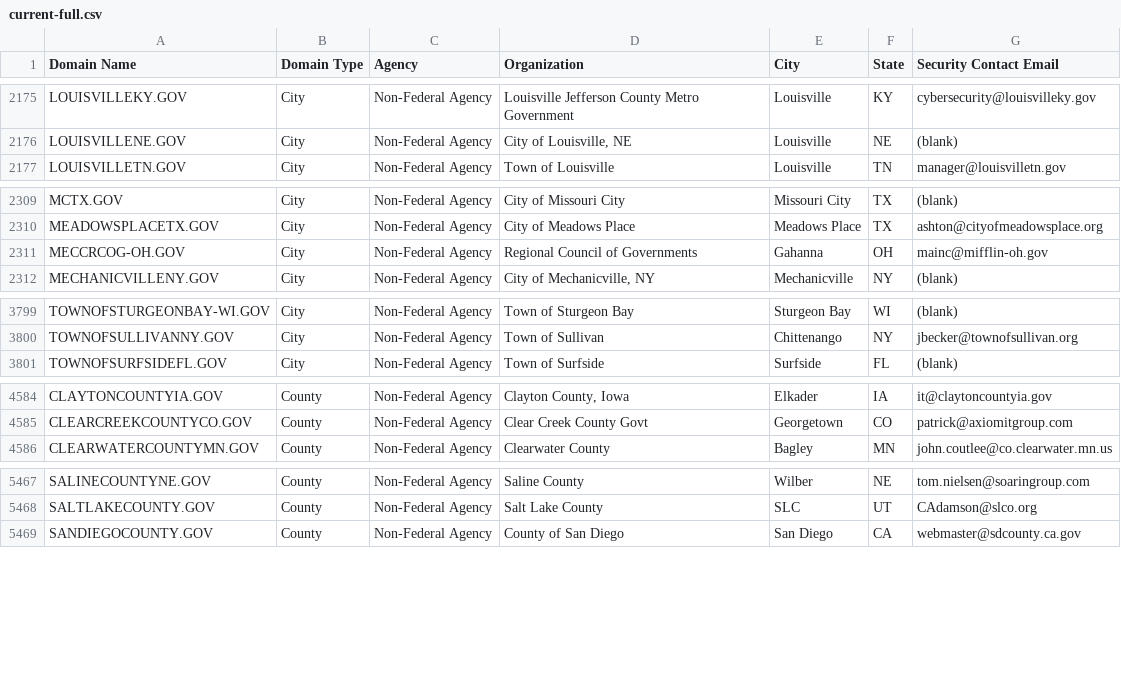
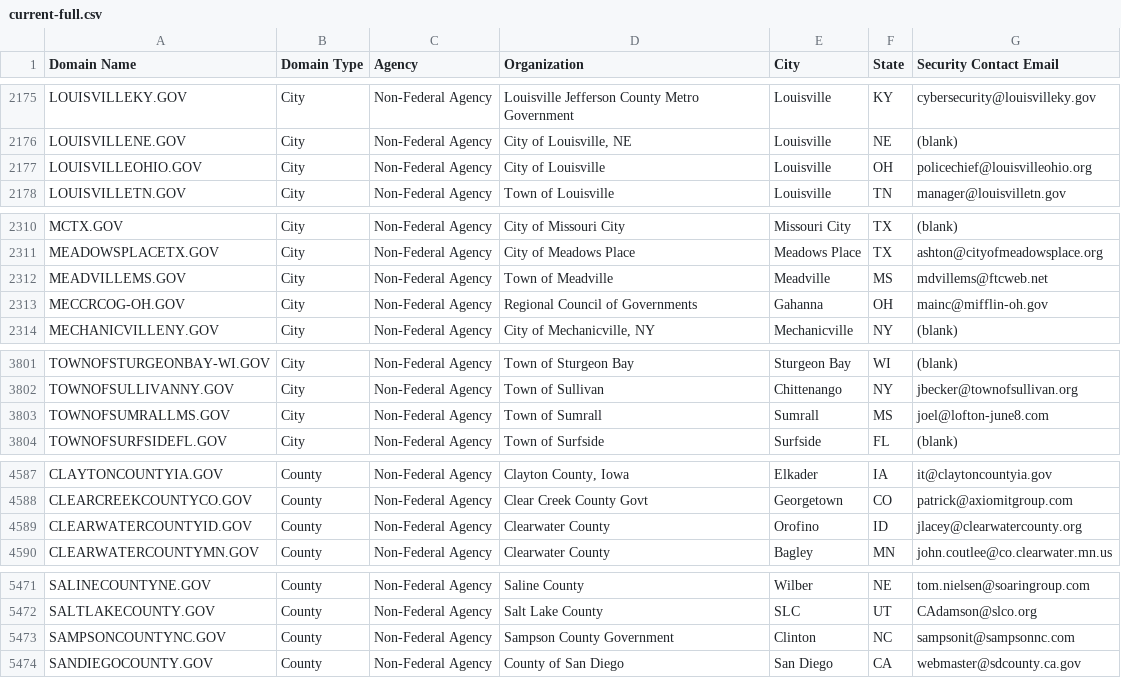
Before and after one commit to climber-girl/dotgov-data, a CSV file: current-full.csv, drawn as a sheet; only a part is shown, gaps mark what is left out; the diff covers the shown part only; the diff names each change by its address in the sheet, - before the commit and + after, or states it on an @@ line.

Commit message:
Flat: latest data (2023-03-04T06:24:37.605Z) {   "date": "2023-03-04T06:24:37.605Z",   "files": [     {       "name": "current-full.csv",       "deltaBytes": 526,       "source": "https://domains.dotgov.gov/dotgov-web/publicreports/current-full"     }   ] }

```diff
--- a/current-full.csv
+++ b/current-full.csv
+row 2177: LOUISVILLEOHIO.GOV | City | Non-Federal Agency | City of Louisville | Louisville | OH | policechief@louisvilleohio.org
+row 2312: MEADVILLEMS.GOV | City | Non-Federal Agency | Town of Meadville | Meadville | MS | mdvillems@ftcweb.net
+row 3803: TOWNOFSUMRALLMS.GOV | City | Non-Federal Agency | Town of Sumrall | Sumrall | MS | joel@lofton-june8.com
+row 4589: CLEARWATERCOUNTYID.GOV | County | Non-Federal Agency | Clearwater County | Orofino | ID | jlacey@clearwatercounty.org
+row 5473: SAMPSONCOUNTYNC.GOV | County | Non-Federal Agency | Sampson County Government | Clinton | NC | sampsonit@sampsonnc.com
```
Also changed, not shown: 2 edited cells elsewhere in this file.
